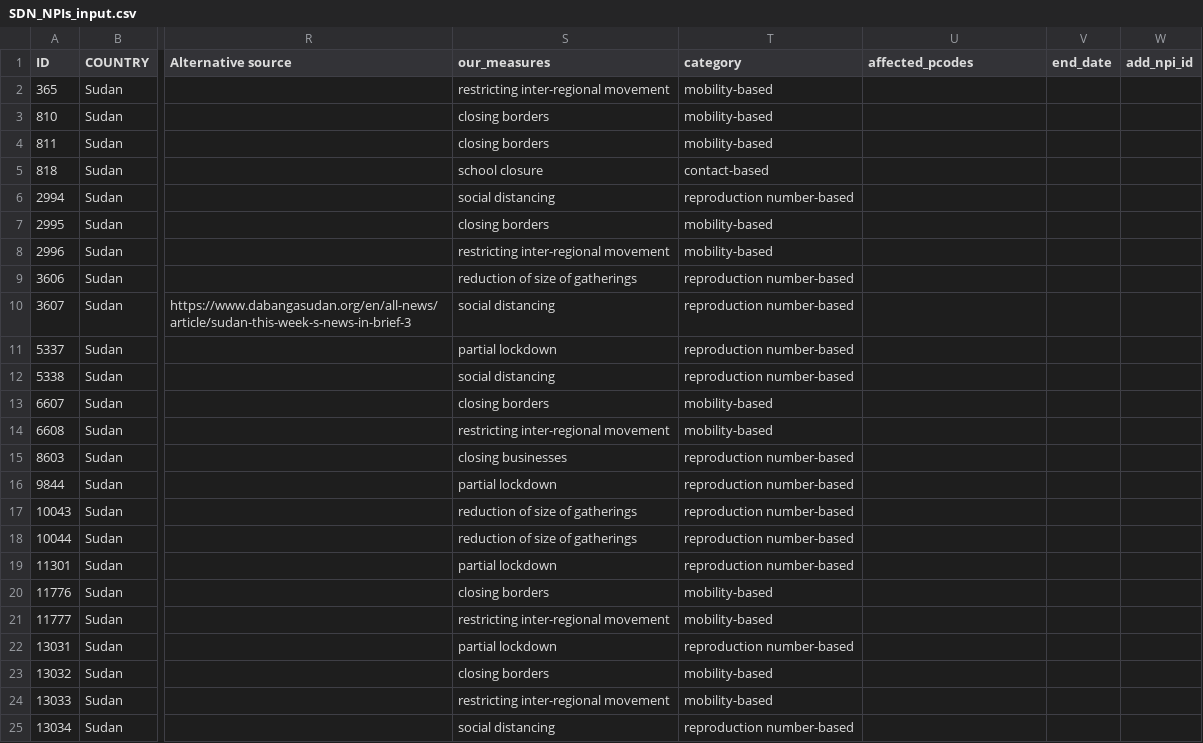
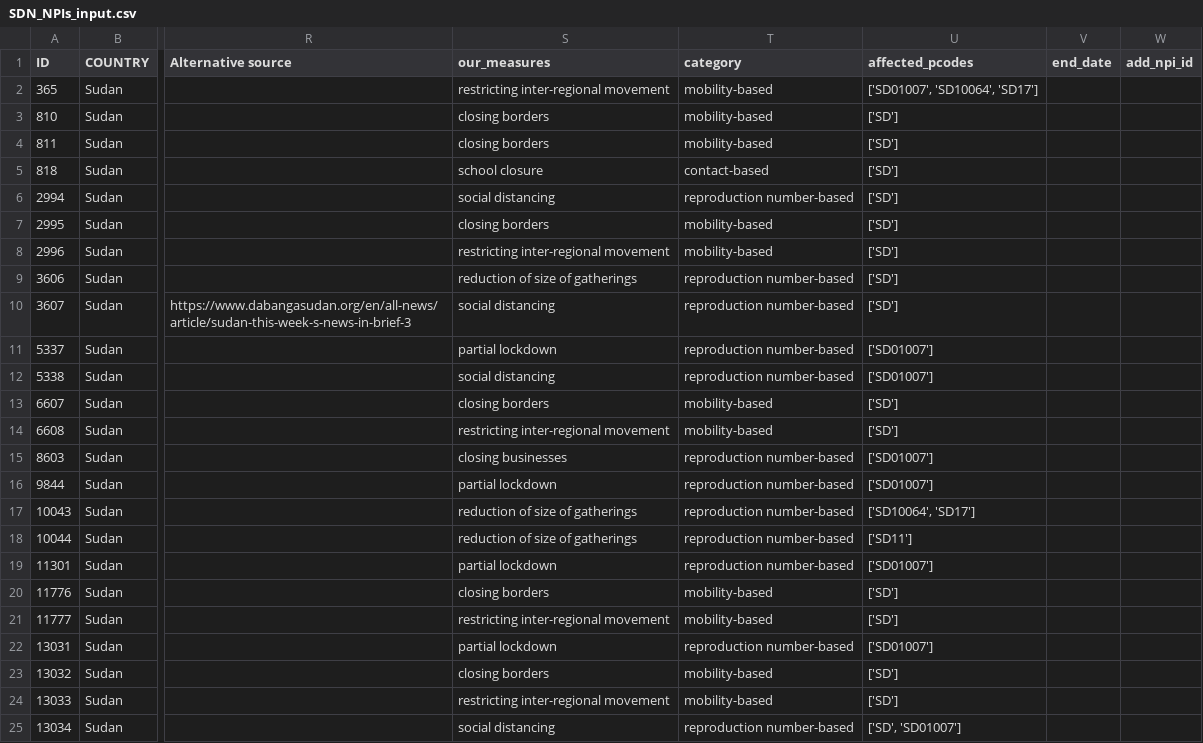
Before and after one commit to OCHA-DAP/pa-COVID-model-parameterization, a CSV file: Inputs/SDN/NPIs/SDN_NPIs_input.csv, drawn as a sheet; only a part is shown, gaps mark what is left out; the diff names each change by its address in the sheet, - before the commit and + after, or states it on an @@ line.

```diff
--- a/Inputs/SDN/NPIs/SDN_NPIs_input.csv
+++ b/Inputs/SDN/NPIs/SDN_NPIs_input.csv
-U2 (affected_pcodes): (empty)
+U2 (affected_pcodes): ['SD01007', 'SD10064', 'SD17']
-U3:U10 (affected_pcodes): (empty)
+U3:U10 (affected_pcodes): ['SD']
-U11:U12 (affected_pcodes): (empty)
+U11:U12 (affected_pcodes): ['SD01007']
-U13:U14 (affected_pcodes): (empty)
+U13:U14 (affected_pcodes): ['SD']
-U15:U16 (affected_pcodes): (empty)
+U15:U16 (affected_pcodes): ['SD01007']
-U17 (affected_pcodes): (empty)
+U17 (affected_pcodes): ['SD10064', 'SD17']
-U18 (affected_pcodes): (empty)
+U18 (affected_pcodes): ['SD11']
-U19 (affected_pcodes): (empty)
+U19 (affected_pcodes): ['SD01007']
-U20:U21 (affected_pcodes): (empty)
+U20:U21 (affected_pcodes): ['SD']
-U22 (affected_pcodes): (empty)
+U22 (affected_pcodes): ['SD01007']
-U23:U24 (affected_pcodes): (empty)
+U23:U24 (affected_pcodes): ['SD']
-U25 (affected_pcodes): (empty)
+U25 (affected_pcodes): ['SD', 'SD01007']
```
Also changed, not shown: Inputs/COD/NPIs/COD_NPIs_input.csv, Inputs/SOM/NPIs/SOM_NPIs_input.csv, 5 other files.
